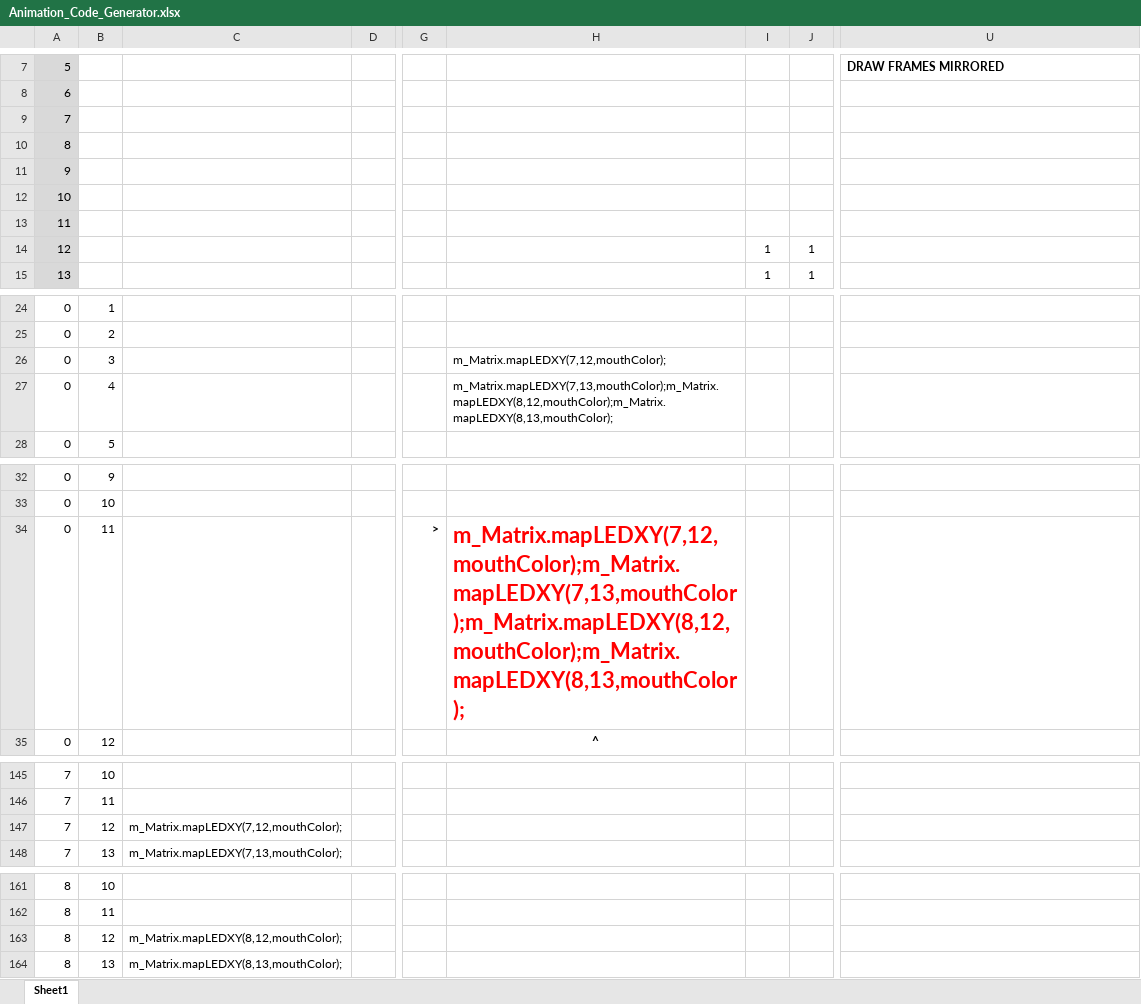
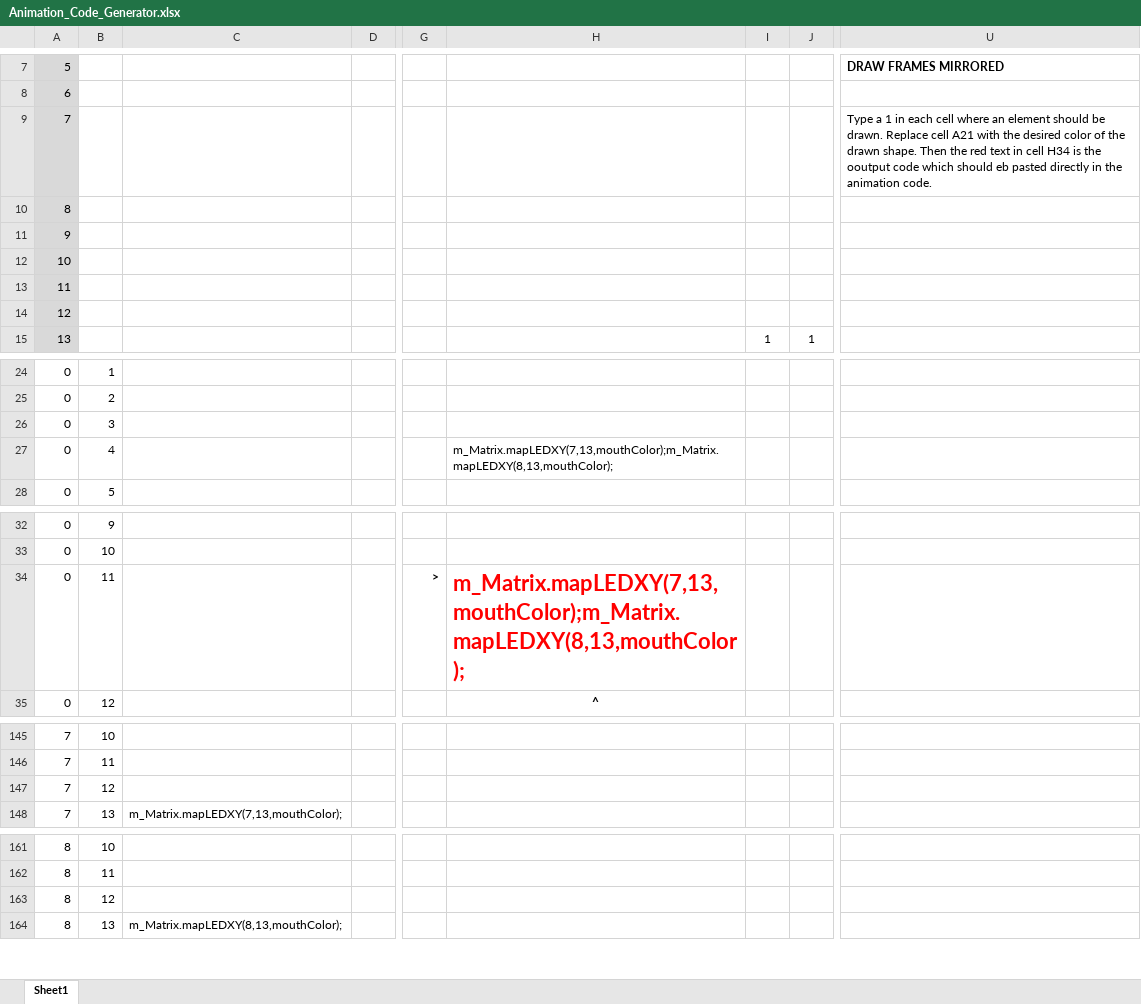
Before and after one commit to UCLAX1/BruinBot-Controls, an Excel workbook: Chassis/Face/Face_Accessory_Files/Animation_Code_Generator.xlsx, sheet Sheet1, drawn as a sheet; only a part is shown, gaps mark what is left out; values as stored, in another font and other column widths than the file's, no borders; conditional formats not drawn; the diff names each change by its address in the sheet, - before the commit and + after, or states it on an @@ line.

Commit message:
Edits to facial animation files
Added new emotions: sad, neutral, and bored. Large code restructuring will occur soon to allow simultaneous triggering of motor and emotion control as well as properly control interrupts between facial emotions.

```diff
--- a/Chassis/Face/Face_Accessory_Files/Animation_Code_Generator.xlsx (sheet Sheet1)
+++ b/Chassis/Face/Face_Accessory_Files/Animation_Code_Generator.xlsx (sheet Sheet1)
-U9: (empty)
+U9: Type a 1 in each cell where an element should be drawn. Replace cell A21 with the desired color of the drawn shape. Then the red text in cell H34 is the ooutput code which should eb pasted directly in the animation code.
-I14: 1
+I14: (empty)
-J14: 1
+J14: (empty)
-H26: m_Matrix.mapLEDXY(7,12,mouthColor);
+H26: (empty)
-H27: m_Matrix.mapLEDXY(7,13,mouthColor);m_Matrix.mapLEDXY(8,12,mouthColor);m_Matrix.mapLEDXY(8,13,mouthColor);
+H27: m_Matrix.mapLEDXY(7,13,mouthColor);m_Matrix.mapLEDXY(8,13,mouthColor);
-H34: m_Matrix.mapLEDXY(7,12,mouthColor);m_Matrix.mapLEDXY(7,13,mouthColor);m_Matrix.mapLEDXY(8,12,mouthColor);m_Matrix.mapLEDXY(8,13,mouthColor);
+H34: m_Matrix.mapLEDXY(7,13,mouthColor);m_Matrix.mapLEDXY(8,13,mouthColor);
-C147: m_Matrix.mapLEDXY(7,12,mouthColor);
+C147: (empty)
-C163: m_Matrix.mapLEDXY(8,12,mouthColor);
+C163: (empty)
```
Also changed, not shown: 2 other files.
